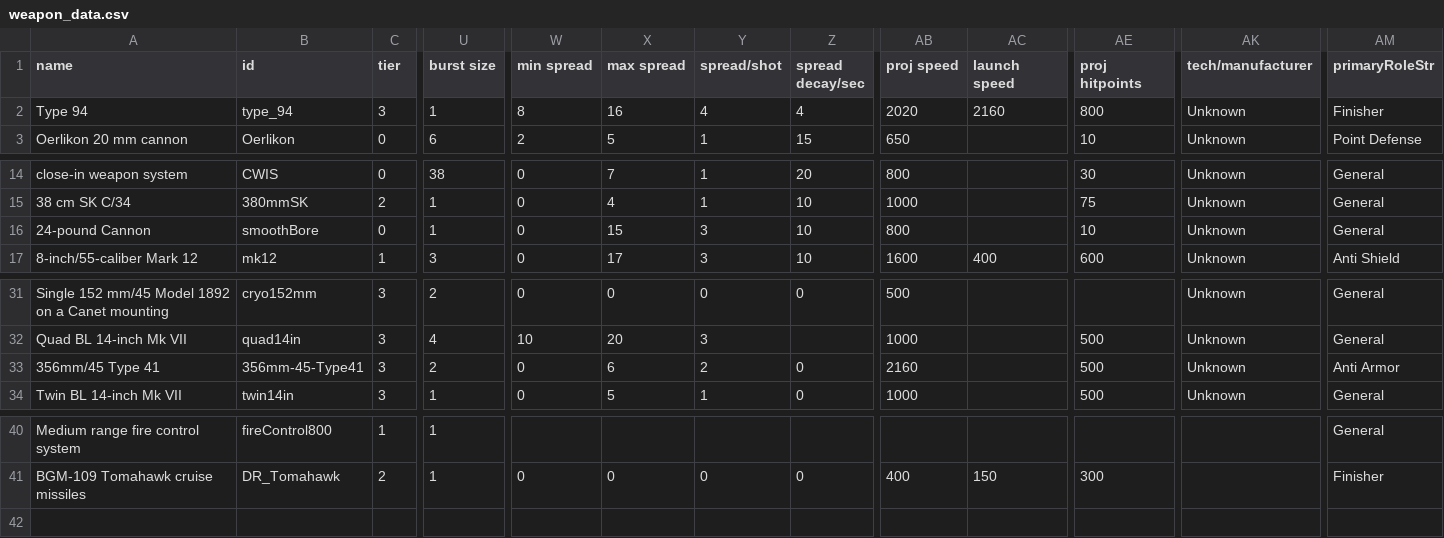
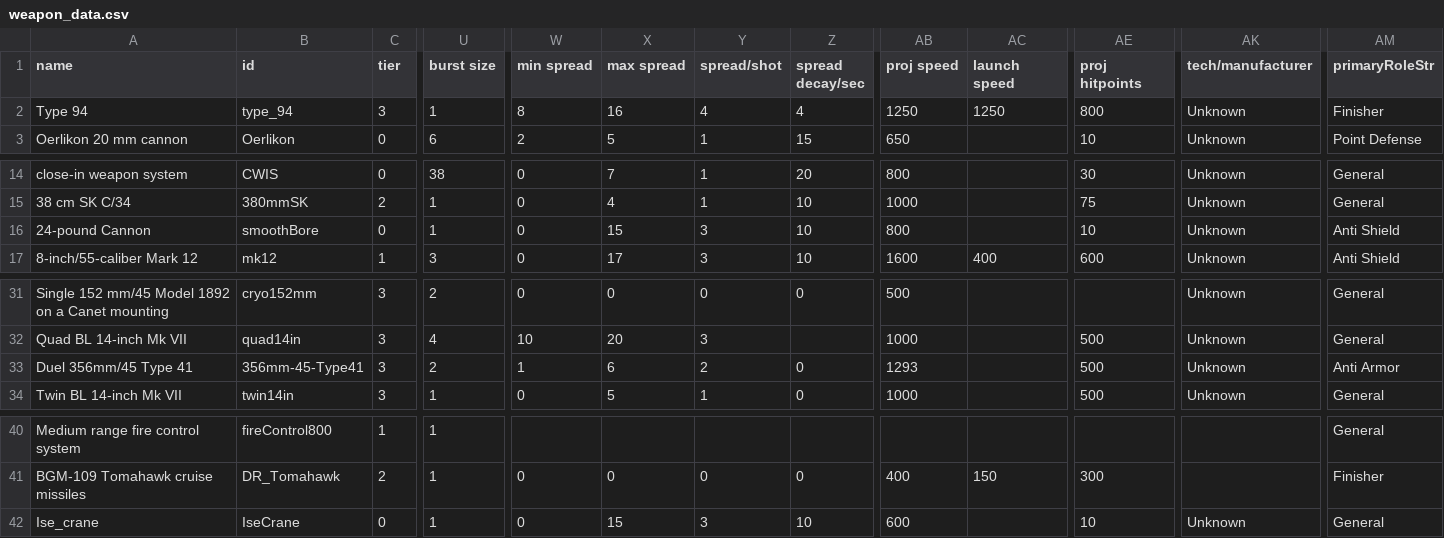
Before and after one commit to bryceOctovioOstrem/domainReformed, a CSV file: data/weapons/weapon_data.csv, drawn as a sheet; only a part is shown, gaps mark what is left out; rows hold the shown columns only; the diff names each change by its address in the sheet, - before the commit and + after, or states it on an @@ line.

```diff
--- a/data/weapons/weapon_data.csv
+++ b/data/weapons/weapon_data.csv
-AB2 (proj speed): 2020
+AB2 (proj speed): 1250
-AC2 (launch speed): 2160
+AC2 (launch speed): 1250
-AM16 (primaryRoleStr): General
+AM16 (primaryRoleStr): Anti Shield
-A33 (name): 356mm/45 Type 41
+A33 (name): Duel 356mm/45 Type 41
-W33 (min spread): 0
+W33 (min spread): 1
-AB33 (proj speed): 2160
+AB33 (proj speed): 1293
+row 42: Ise_crane | IseCrane | 0 | 1 | 0 | 15 | 3 | 10 | 600 |  | 10 | Unknown | General
```
Also changed, not shown: data/hulls/ship_data.csv, data/hulls/wing_data.csv, 50 other files.
